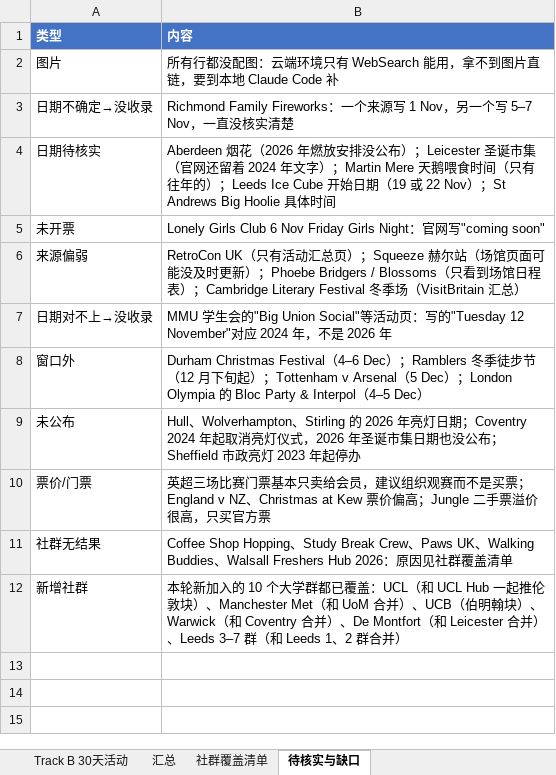
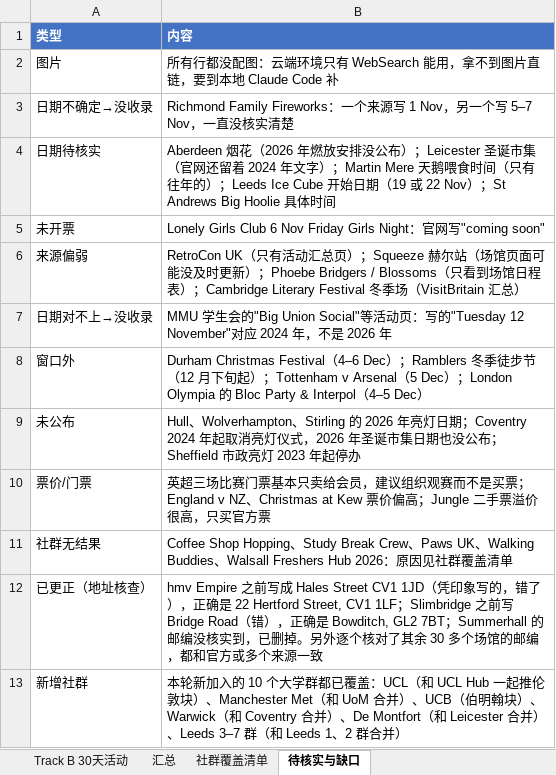
Before and after one commit to VVG-oss/UKevents, an Excel workbook: data/UK_Events_TrackB_11.1-11.30.xlsx, sheet 待核实与缺口, drawn as a sheet; values as stored, in another font and other column widths than the file's, no borders; the diff names each change by its address in the sheet, - before the commit and + after, or states it on an @@ line.

```diff
--- a/data/UK_Events_TrackB_11.1-11.30.xlsx (sheet 待核实与缺口)
+++ b/data/UK_Events_TrackB_11.1-11.30.xlsx (sheet 待核实与缺口)
+row 12: 已更正（地址核查） | hmv Empire 之前写成 Hales Street CV1 1JD（凭印象写的，错了），正确是 22 Hertford Street, CV1 1LF；Slimbridge 之前写 Bridge Road（错），正确是 Bowditch, GL2 7BT；Summerhall 的邮编没核实到，已删掉。另外逐个核对了其余 30 多个场馆的邮编，都和官方或多个来源一致
```
Also changed, not shown: sheet Track B 30天活动, data/UK_Events_TrackB_10.15-11.15.xlsx, 1 other file.
